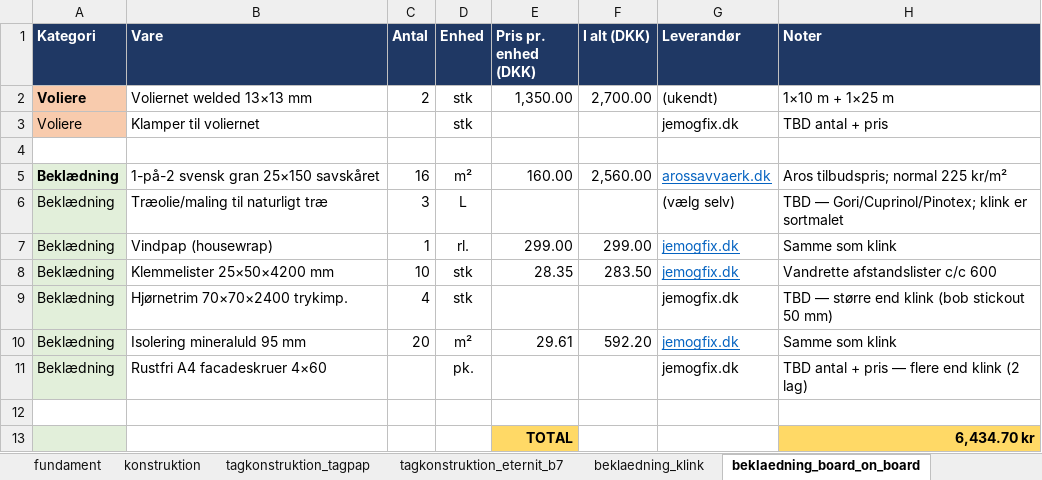
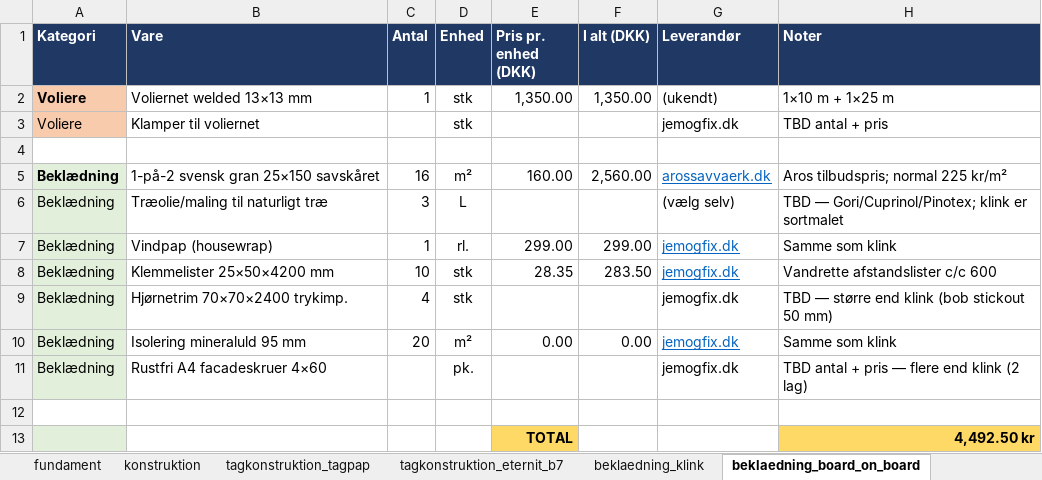
Before and after one commit to KasperBaun/RabbitHouse, an Excel workbook: docs/materialeliste.xlsx, sheet beklaedning_board_on_board, drawn as a sheet; values as stored, in another font and other column widths than the file's, no borders; the diff names each change by its address in the sheet, - before the commit and + after, or states it on an @@ line.

```diff
--- a/docs/materialeliste.xlsx (sheet beklaedning_board_on_board)
+++ b/docs/materialeliste.xlsx (sheet beklaedning_board_on_board)
-C2 (Antal): 2
+C2 (Antal): 1
-F2 (I alt (DKK)): 2,700.00
+F2 (I alt (DKK)): 1,350.00
-E10 (Pris pr. enhed (DKK)): 29.61
+E10 (Pris pr. enhed (DKK)): 0.00
-F10 (I alt (DKK)): 592.20
+F10 (I alt (DKK)): 0.00
-H13 (Noter): 6,434.70 kr
+H13 (Noter): 4,492.50 kr
```
Also changed, not shown: sheet summary, sheet beklaedning_klink.
